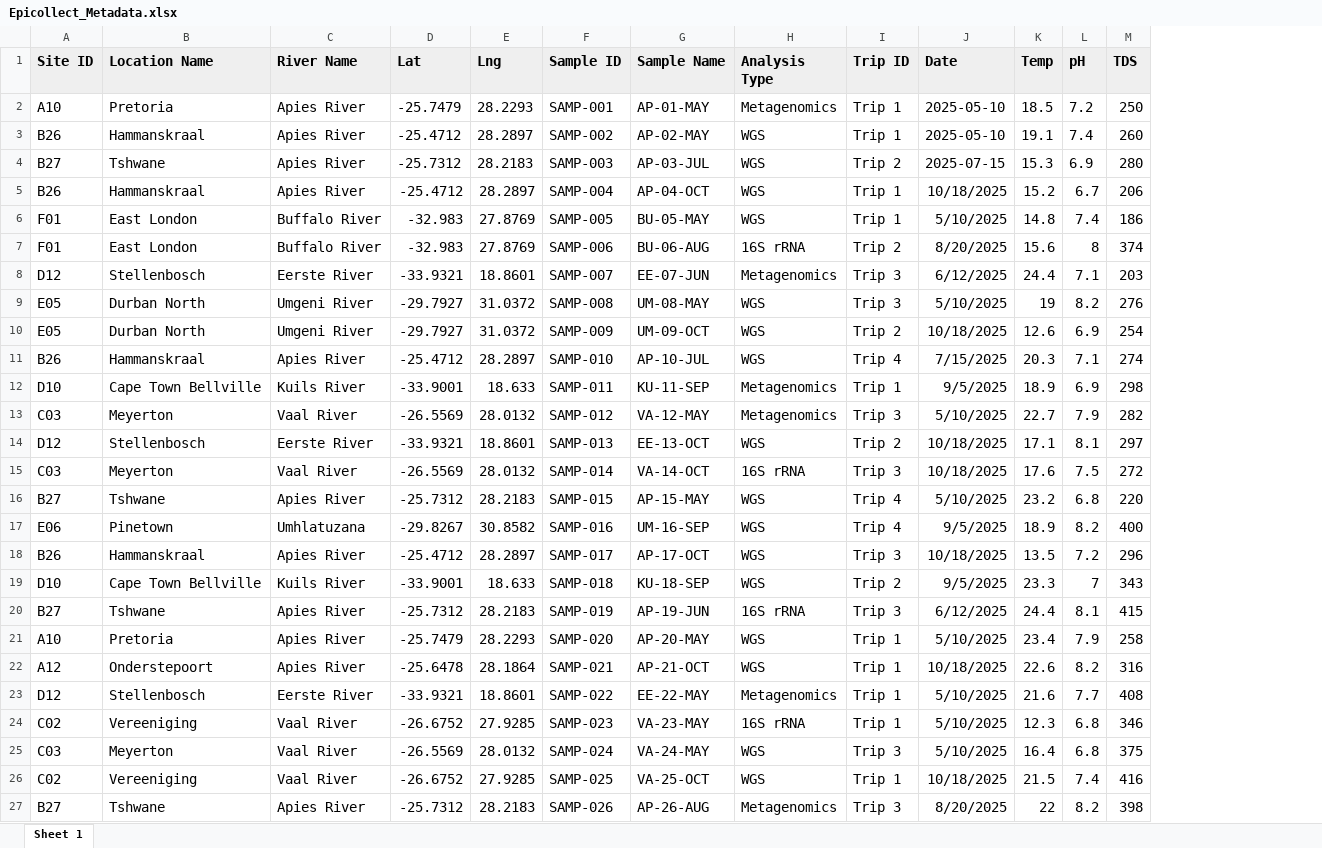
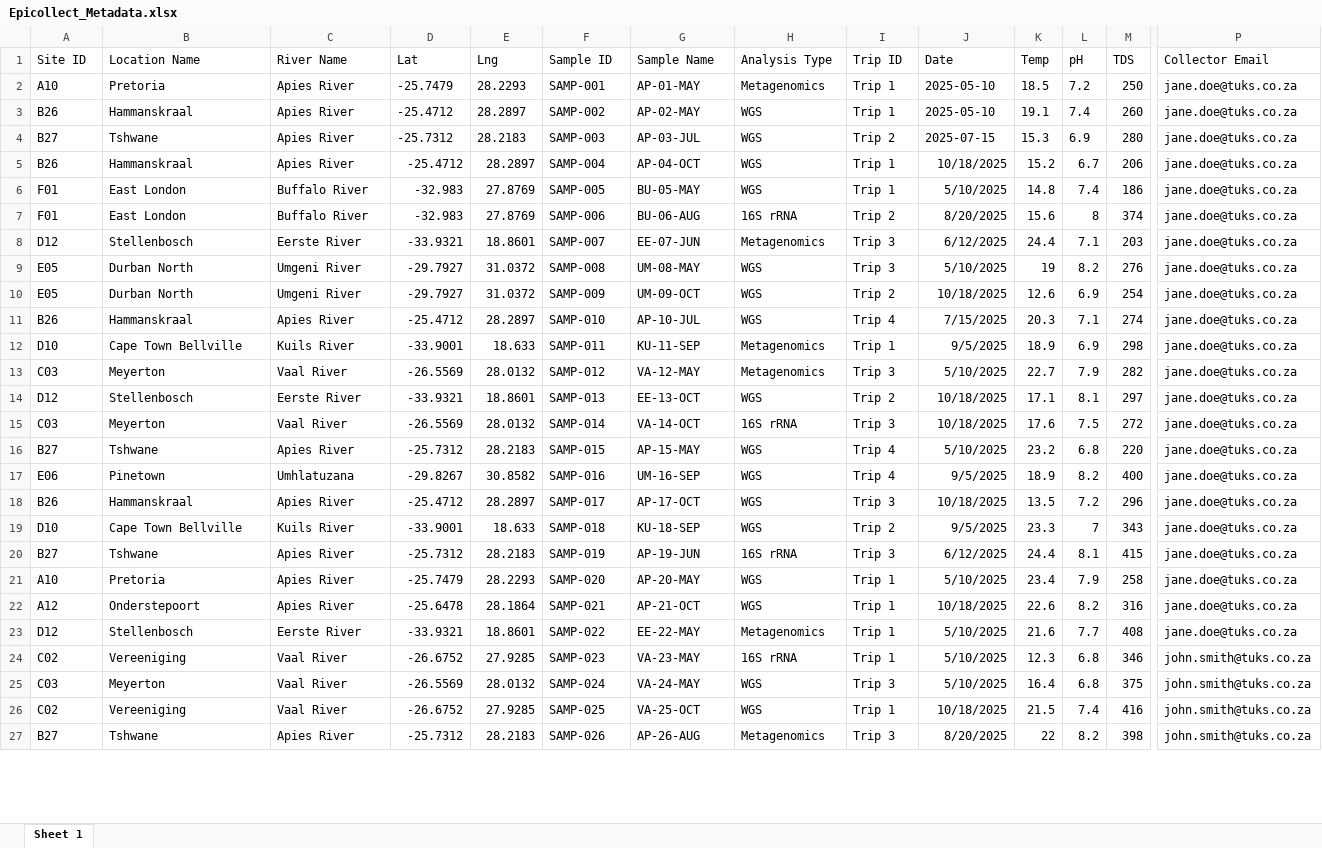
Before and after one commit to NicholasDobson/IMY772Project, an Excel workbook: mockdata/Epicollect_Metadata.xlsx, sheet Sheet 1, drawn as a sheet; only a part is shown, gaps mark what is left out; values as stored, in another font and other column widths than the file's, no borders; the diff covers the shown part only; the diff names each change by its address in the sheet, - before the commit and + after, or states it on an @@ line.

```diff
--- a/mockdata/Epicollect_Metadata.xlsx (sheet Sheet 1)
+++ b/mockdata/Epicollect_Metadata.xlsx (sheet Sheet 1)
+column P (Collector Email), rows 2-27: jane.doe@tuks.co.za | jane.doe@tuks.co.za | jane.doe@tuks.co.za | jane.doe@tuks.co.za | jane.doe@tuks.co.za | jane.doe@tuks.co.za | jane.doe@tuks.co.za | jane.doe@tuks.co.za | jane.doe@tuks.co.za | jane.doe@tuks.co.za | jane.doe@tuks.co.za | jane.doe@tuks.co.za | jane.doe@tuks.co.za | jane.doe@tuks.co.za | jane.doe@tuks.co.za | jane.doe@tuks.co.za | jane.doe@tuks.co.za | jane.doe@tuks.co.za | jane.doe@tuks.co.za | jane.doe@tuks.co.za | jane.doe@tuks.co.za | jane.doe@tuks.co.za | john.smith@tuks.co.za | john.smith@tuks.co.za | john.smith@tuks.co.za | john.smith@tuks.co.za
@@ A1:M27 text size: smaller @@
@@ A1:M1 fill: #EFEFEF → none, bold: on → off @@
```
Also changed, not shown: cell formats elsewhere in this sheet, mockdata/Binary_Information.xlsx, 3 other files.
